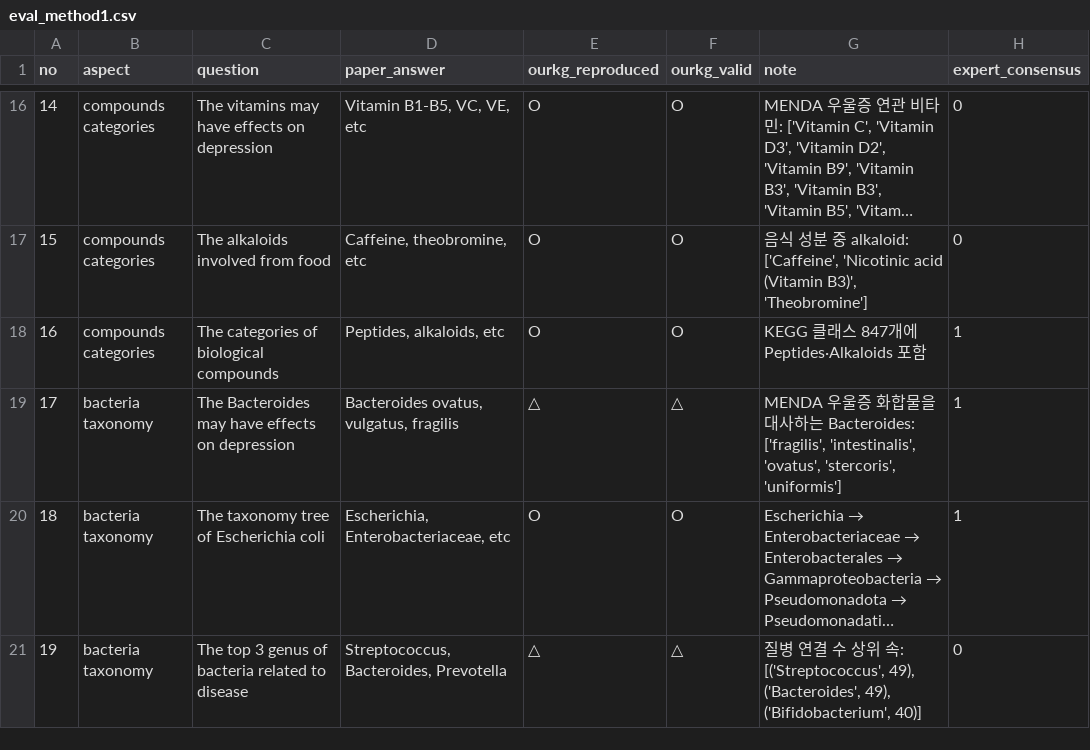
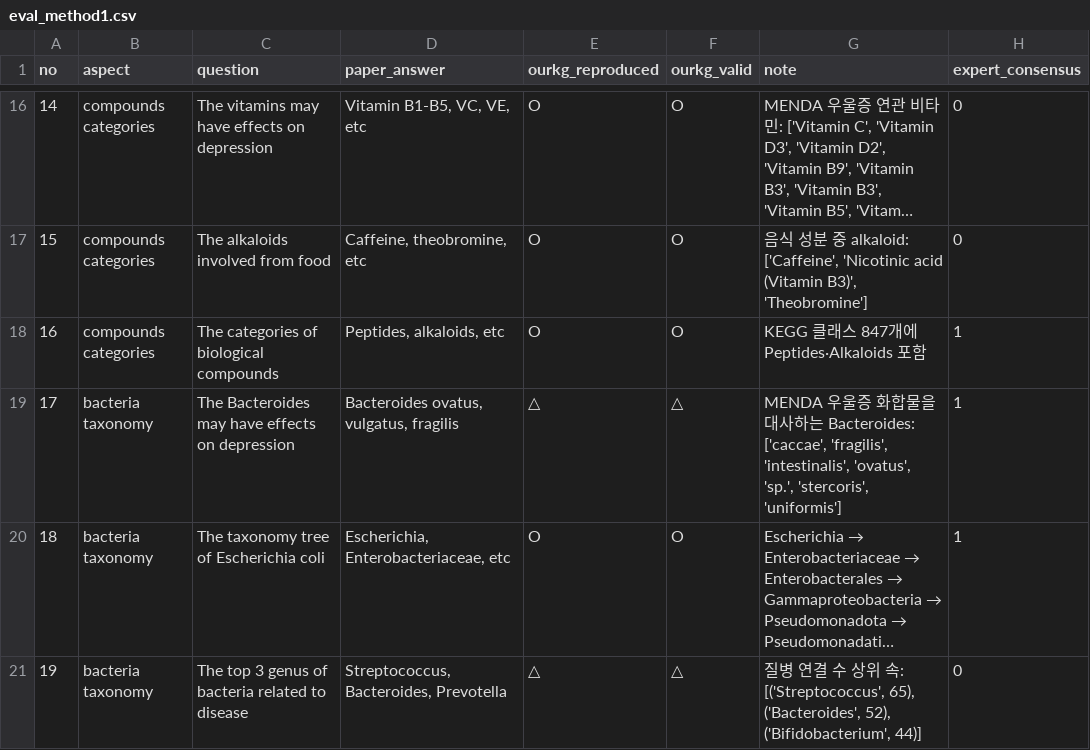
Before and after one commit to sunnyisyoosun/food4kg, a CSV file: ourkg/out/eval_method1.csv, drawn as a sheet; only a part is shown, gaps mark what is left out; long unchanged cells end in …; the diff names each change by its address in the sheet, - before the commit and + after, or states it on an @@ line.

```diff
--- a/ourkg/out/eval_method1.csv
+++ b/ourkg/out/eval_method1.csv
-G19 (note): …Bacteroides: ['fragilis', 'intestinalis', 'ovatus', 'stercoris', 'uniformis']
+G19 (note): …Bacteroides: ['caccae', 'fragilis', 'intestinalis', 'ovatus', 'sp.', 'stercoris', 'uniformis']
-G21 (note): …: [('Streptococcus', 49), ('Bacteroides', 49), ('Bifidobacterium', 40)]
+G21 (note): …: [('Streptococcus', 65), ('Bacteroides', 52), ('Bifidobacterium', 44)]
```
Also changed, not shown: 1 other file.
